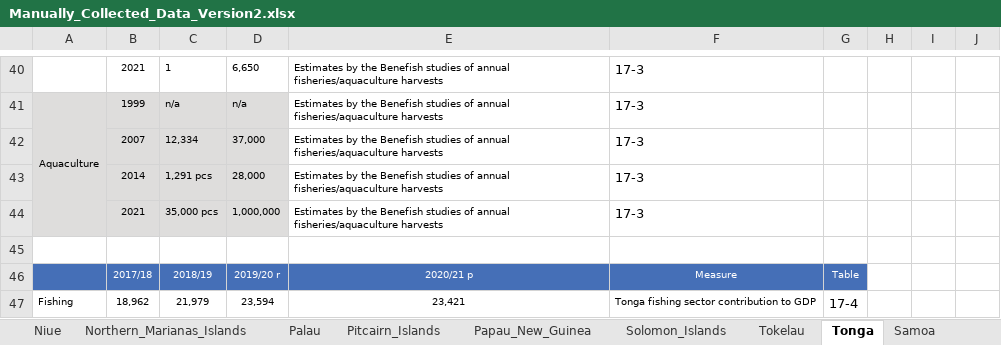
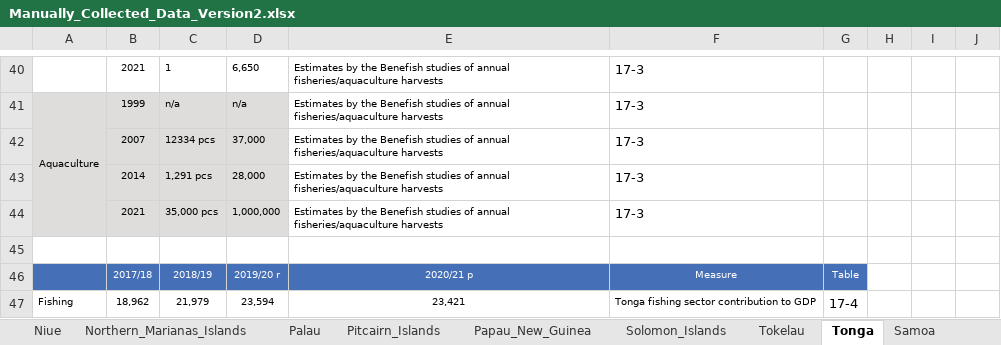
Before and after one commit to PacificCommunity/Benefish_Data_Collection, an Excel workbook: Data_Raw/Manually_Collected_Data_Version2.xlsx, sheet Tonga, drawn as a sheet; only a part is shown, gaps mark what is left out; values as stored, in another font and other column widths than the file's, no borders; the diff names each change by its address in the sheet, - before the commit and + after, or states it on an @@ line.

```diff
--- a/Data_Raw/Manually_Collected_Data_Version2.xlsx (sheet Tonga)
+++ b/Data_Raw/Manually_Collected_Data_Version2.xlsx (sheet Tonga)
-C42: 12,334
+C42: 12334 pcs
```
Also changed, not shown: sheet Nauru, sheet Samoa, sheet Solomon_Islands, sheet French_Polynesia, other sheet tabs, 53 other files.
